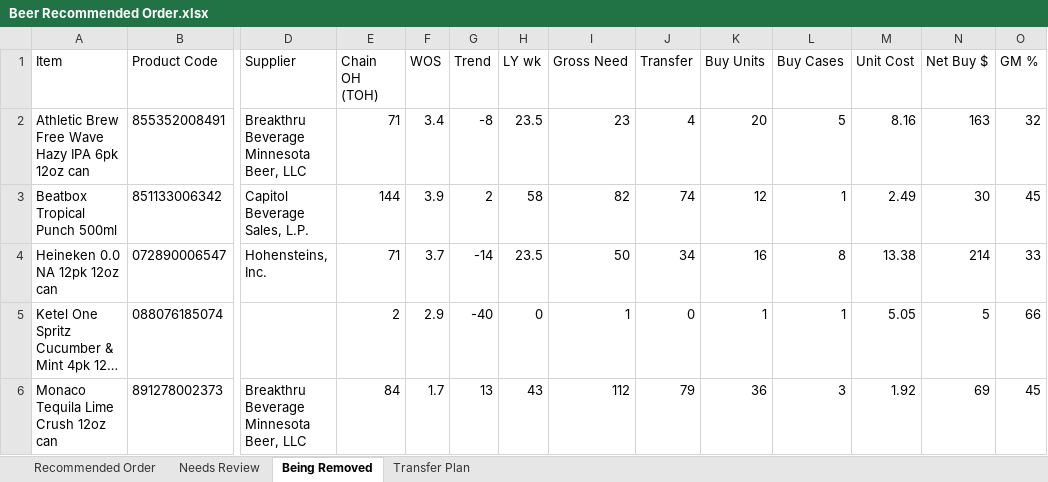
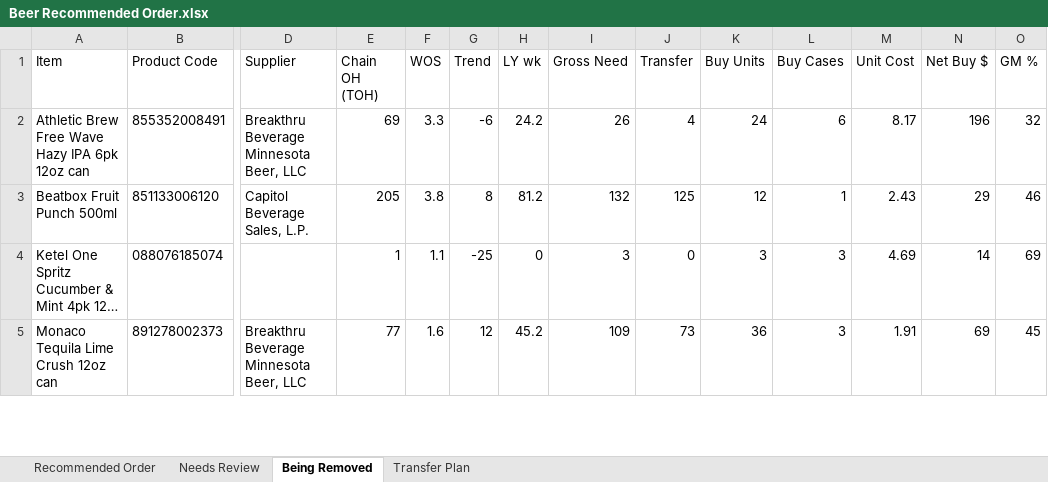
Before and after one commit to Akuklok/thc-dashboard, an Excel workbook: data/Beer Recommended Order.xlsx, sheet Being Removed, drawn as a sheet; only a part is shown, gaps mark what is left out; long unchanged cells end in …; values as stored, in another font and other column widths than the file's, no borders; removed rows and columns are numbered as before the commit, all else as after; rows hold the shown columns only; the diff covers the shown part only; the diff names each change by its address in the sheet, - before the commit and + after, or states it on an @@ line.

```diff
--- a/data/Beer Recommended Order.xlsx (sheet Being Removed)
+++ b/data/Beer Recommended Order.xlsx (sheet Being Removed)
-E2 (Chain OH (TOH)): 71
+E2 (Chain OH (TOH)): 69
-F2 (WOS): 3.4
+F2 (WOS): 3.3
-G2 (Trend): -8
+G2 (Trend): -6
-H2 (LY wk): 23.5
+H2 (LY wk): 24.2
-I2 (Gross Need): 23
+I2 (Gross Need): 26
-K2 (Buy Units): 20
+K2 (Buy Units): 24
-L2 (Buy Cases): 5
+L2 (Buy Cases): 6
-M2 (Unit Cost): 8.16
+M2 (Unit Cost): 8.17
-N2 (Net Buy $): 163
+N2 (Net Buy $): 196
-row 3: Beatbox Tropical Punch 500ml | 851133006342 | Capitol Beverage Sales, L.P. | 144 | 3.9 | 2 | 58 | 82 | 74 | 12 | 1 | 2.49 | 30 | 45
-row 4: Heineken 0.0 NA 12pk 12oz can | 072890006547 | Hohensteins, Inc. | 71 | 3.7 | -14 | 23.5 | 50 | 34 | 16 | 8 | 13.38 | 214 | 33
+row 3: Beatbox Fruit Punch 500ml | 851133006120 | Capitol Beverage Sales, L.P. | 205 | 3.8 | 8 | 81.2 | 132 | 125 | 12 | 1 | 2.43 | 29 | 46
-E4 (Chain OH (TOH)): 2
+E4 (Chain OH (TOH)): 1
-F4 (WOS): 2.9
+F4 (WOS): 1.1
-G4 (Trend): -40
+G4 (Trend): -25
-I4 (Gross Need): 1
+I4 (Gross Need): 3
-K4 (Buy Units): 1
+K4 (Buy Units): 3
-L4 (Buy Cases): 1
+L4 (Buy Cases): 3
-M4 (Unit Cost): 5.05
+M4 (Unit Cost): 4.69
-N4 (Net Buy $): 5
+N4 (Net Buy $): 14
-O4 (GM %): 66
+O4 (GM %): 69
-E5 (Chain OH (TOH)): 84
+E5 (Chain OH (TOH)): 77
-F5 (WOS): 1.7
+F5 (WOS): 1.6
-G5 (Trend): 13
+G5 (Trend): 12
-H5 (LY wk): 43
+H5 (LY wk): 45.2
-I5 (Gross Need): 112
+I5 (Gross Need): 109
-J5 (Transfer): 79
+J5 (Transfer): 73
-M5 (Unit Cost): 1.92
+M5 (Unit Cost): 1.91
```
Also changed, not shown: 13 edited cells elsewhere in this sheet, sheet Transfer Plan, sheet Recommended Order, sheet Needs Review, data/Other Recommended Order.xlsx, data/Spirits Recommended Order.xlsx, 24 other files.
